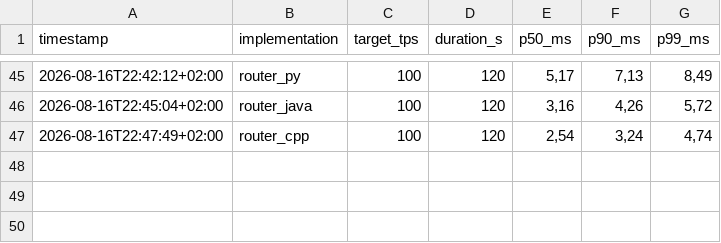
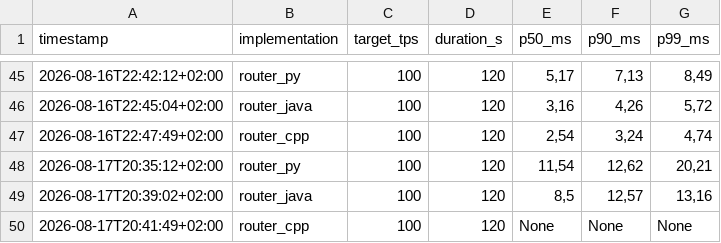
Before and after one commit to pernielsen1/containers, a CSV file: claude_exp/routers/csv_results/soak_summary.csv, drawn as a sheet; only a part is shown, gaps mark what is left out.

```diff
--- a/claude_exp/routers/csv_results/soak_summary.csv
+++ b/claude_exp/routers/csv_results/soak_summary.csv
@@ -47 +47,4 @@
 2026-08-16T22:47:49+02:00;router_cpp;100;120;2,54;3,24;4,74
+2026-08-17T20:35:12+02:00;router_py;100;120;11,54;12,62;20,21
+2026-08-17T20:39:02+02:00;router_java;100;120;8,5;12,57;13,16
+2026-08-17T20:41:49+02:00;router_cpp;100;120;None;None;None
```
Also changed, not shown: claude_exp/routers/csv_results/latency_buckets.csv, claude_exp/routers/csv_results/slow_responds.csv, 1 other file.
